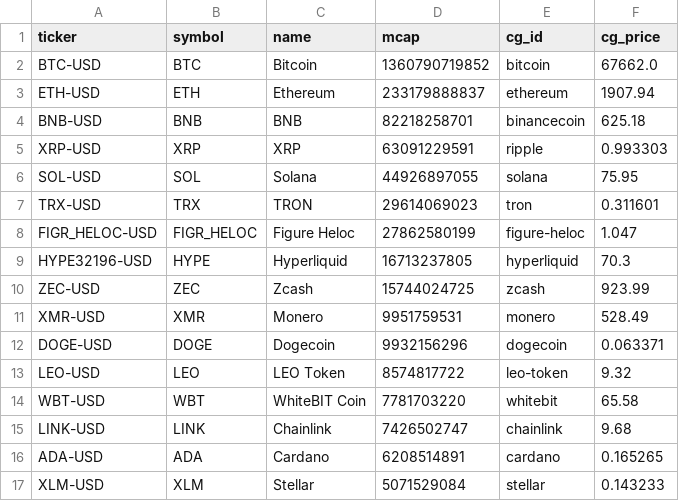
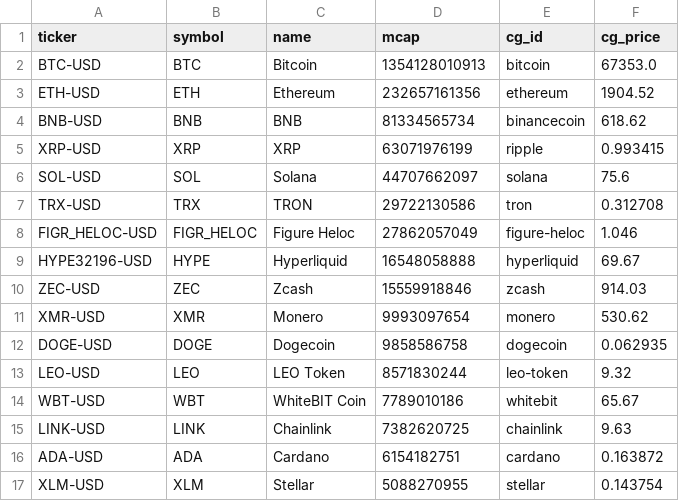
Before and after one commit to clyphor/stock-screener, a CSV file: results/universe_CRYPTO.csv, drawn as a sheet; only a part is shown; the diff covers the shown part only.

```diff
--- a/results/universe_CRYPTO.csv
+++ b/results/universe_CRYPTO.csv
@@ -1,17 +1,17 @@
 ticker,symbol,name,mcap,cg_id,cg_price
-BTC-USD,BTC,Bitcoin,1360790719852,bitcoin,67662.0
-ETH-USD,ETH,Ethereum,233179888837,ethereum,1907.94
-BNB-USD,BNB,BNB,82218258701,binancecoin,625.18
-XRP-USD,XRP,XRP,63091229591,ripple,0.993303
-SOL-USD,SOL,Solana,44926897055,solana,75.95
-TRX-USD,TRX,TRON,29614069023,tron,0.311601
-FIGR_HELOC-USD,FIGR_HELOC,Figure Heloc,27862580199,figure-heloc,1.047
-HYPE32196-USD,HYPE,Hyperliquid,16713237805,hyperliquid,70.3
-ZEC-USD,ZEC,Zcash,15744024725,zcash,923.99
-XMR-USD,XMR,Monero,9951759531,monero,528.49
-DOGE-USD,DOGE,Dogecoin,9932156296,dogecoin,0.063371
-LEO-USD,LEO,LEO Token,8574817722,leo-token,9.32
-WBT-USD,WBT,WhiteBIT Coin,7781703220,whitebit,65.58
-LINK-USD,LINK,Chainlink,7426502747,chainlink,9.68
-ADA-USD,ADA,Cardano,6208514891,cardano,0.165265
-XLM-USD,XLM,Stellar,5071529084,stellar,0.143233
+BTC-USD,BTC,Bitcoin,1354128010913,bitcoin,67353.0
+ETH-USD,ETH,Ethereum,232657161356,ethereum,1904.52
+BNB-USD,BNB,BNB,81334565734,binancecoin,618.62
+XRP-USD,XRP,XRP,63071976199,ripple,0.993415
+SOL-USD,SOL,Solana,44707662097,solana,75.6
+TRX-USD,TRX,TRON,29722130586,tron,0.312708
+FIGR_HELOC-USD,FIGR_HELOC,Figure Heloc,27862057049,figure-heloc,1.046
+HYPE32196-USD,HYPE,Hyperliquid,16548058888,hyperliquid,69.67
+ZEC-USD,ZEC,Zcash,15559918846,zcash,914.03
+XMR-USD,XMR,Monero,9993097654,monero,530.62
+DOGE-USD,DOGE,Dogecoin,9858586758,dogecoin,0.062935
+LEO-USD,LEO,LEO Token,8571830244,leo-token,9.32
+WBT-USD,WBT,WhiteBIT Coin,7789010186,whitebit,65.67
+LINK-USD,LINK,Chainlink,7382620725,chainlink,9.63
+ADA-USD,ADA,Cardano,6154182751,cardano,0.163872
+XLM-USD,XLM,Stellar,5088270955,stellar,0.143754
```
Also changed, not shown: 5 added rows, 5 removed rows and 52 edited cells elsewhere in this file, results/history/2026-11-14.csv, results/label_history.csv, 6 other files.
